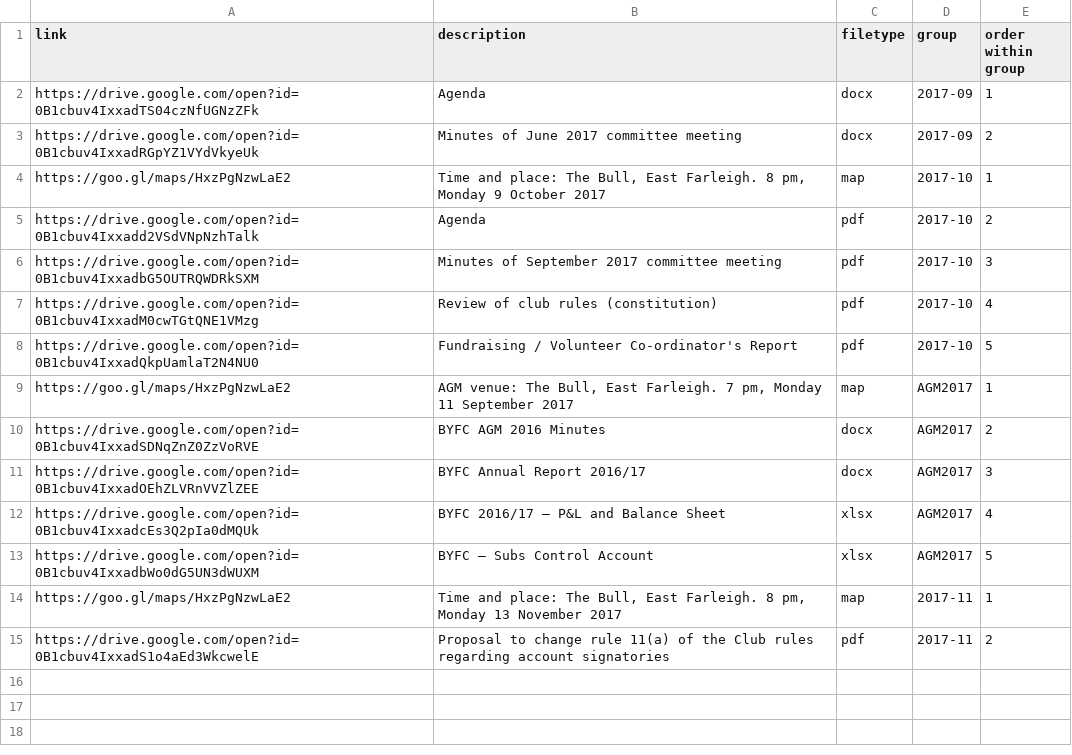
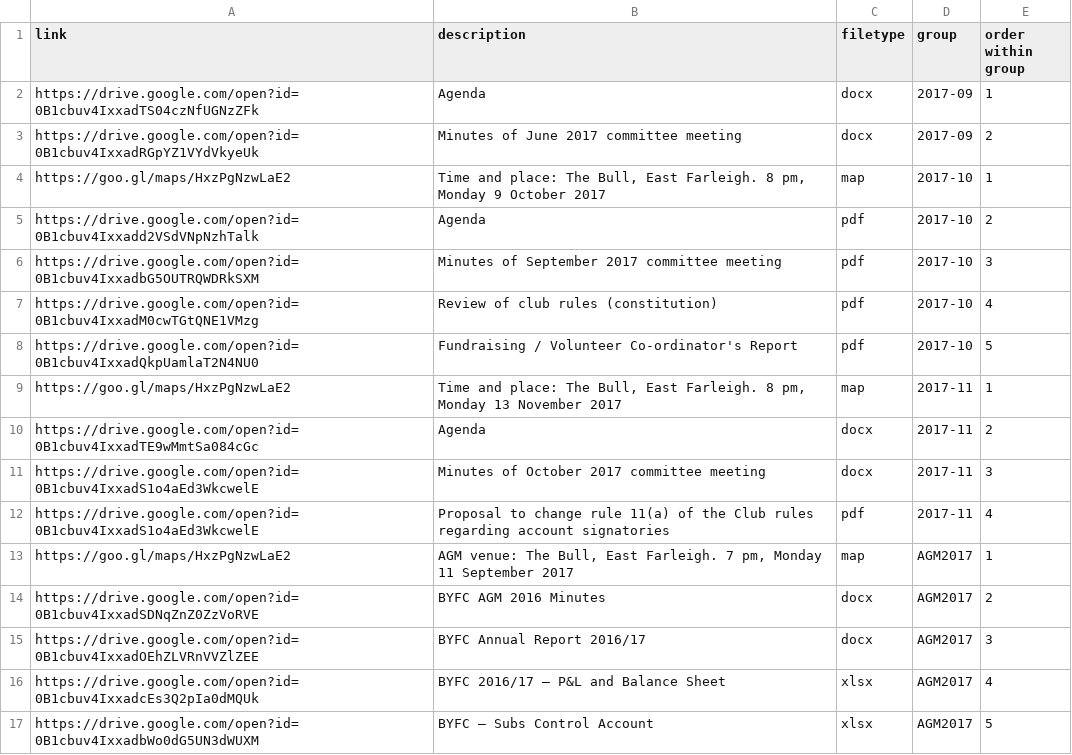
Before and after one commit to Pam-BYFC/BYFC.github.io, a CSV file: _data/committee.csv, drawn as a sheet.

Commit message:
Added agenda and minutes to Nov committee meeting

```diff
--- a/_data/committee.csv
+++ b/_data/committee.csv
@@ -8,2 +8,6 @@ https://drive.google.com/open?id=0B1cbuv4IxxadM0cwTGtQNE1VMzg,Review of club rul
 https://drive.google.com/open?id=0B1cbuv4IxxadQkpUamlaT2N4NU0,Fundraising / Volunteer Co-ordinator's Report,pdf,2017-10,5
+https://goo.gl/maps/HxzPgNzwLaE2,"Time and place: The Bull, East Farleigh. 8 pm, Monday 13 November 2017",map,2017-11,1
+https://drive.google.com/open?id=0B1cbuv4IxxadTE9wMmtSa084cGc,Agenda,docx,2017-11,2
+https://drive.google.com/open?id=0B1cbuv4IxxadS1o4aEd3WkcwelE,Minutes of October 2017 committee meeting,docx,2017-11,3
+https://drive.google.com/open?id=0B1cbuv4IxxadS1o4aEd3WkcwelE,Proposal to change rule 11(a) of the Club rules regarding account signatories,pdf,2017-11,4
 https://goo.gl/maps/HxzPgNzwLaE2,"AGM venue: The Bull, East Farleigh. 7 pm, Monday 11 September 2017",map,AGM2017,1
@@ -13,3 +17 @@ https://drive.google.com/open?id=0B1cbuv4IxxadcEs3Q2pIa0dMQUk,BYFC 2016/17 – P
 https://drive.google.com/open?id=0B1cbuv4IxxadbWo0dG5UN3dWUXM,BYFC – Subs Control Account,xlsx,AGM2017,5
-https://goo.gl/maps/HxzPgNzwLaE2,"Time and place: The Bull, East Farleigh. 8 pm, Monday 13 November 2017",map,2017-11,1
-https://drive.google.com/open?id=0B1cbuv4IxxadS1o4aEd3WkcwelE,Proposal to change rule 11(a) of the Club rules regarding account signatories,pdf,2017-11,2
```
